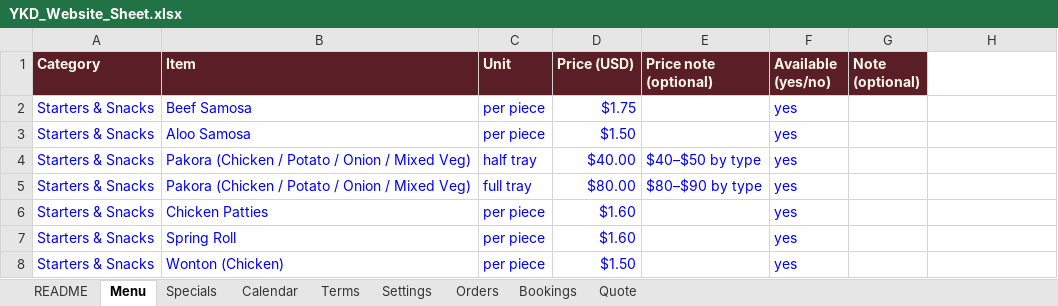
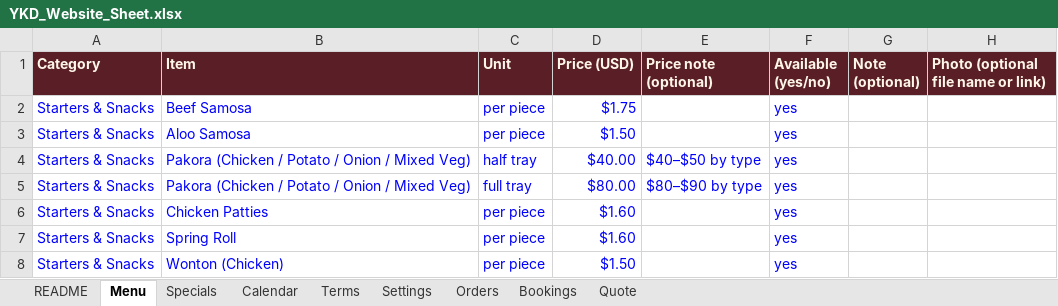
Before and after one commit to yasmeenkadastarkhan/YKD_website, an Excel workbook: YKD_Website_Sheet.xlsx, sheet Menu, drawn as a sheet; only a part is shown; values as stored, in another font and other column widths than the file's, no borders; the diff names each change by its address in the sheet, - before the commit and + after, or states it on an @@ line.

```diff
--- a/YKD_Website_Sheet.xlsx (sheet Menu)
+++ b/YKD_Website_Sheet.xlsx (sheet Menu)
-H1: (empty)
+H1: Photo (optional file name or link)
-H1 fill: none
+H1 fill: #5A1F26
```
Also changed, not shown: sheet Specials, sheet README, 2 other files.
